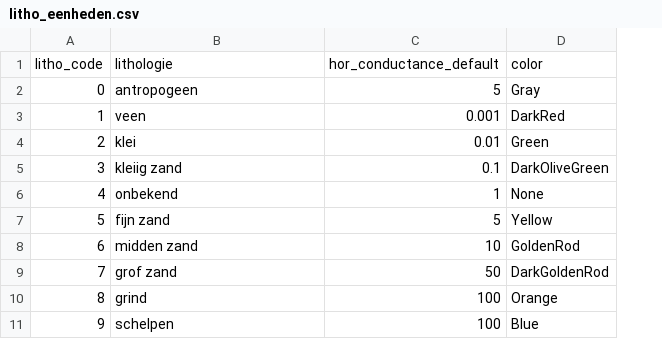
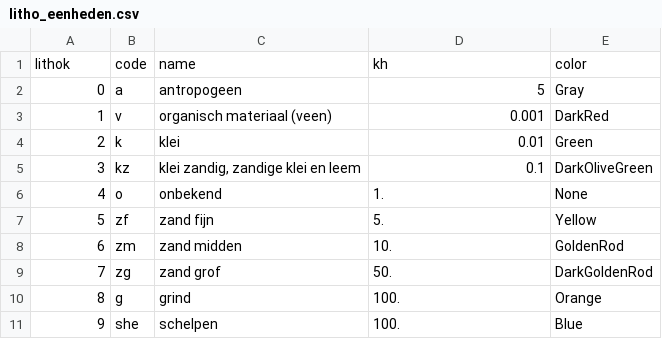
Before and after one commit to gwmod/nlmod, a CSV file: nlmod/data/geotop/litho_eenheden.csv, drawn as a sheet; removed rows and columns are numbered as before the commit, all else as after; the diff names each change by its address in the sheet, - before the commit and + after, or states it on an @@ line.

```diff
--- a/nlmod/data/geotop/litho_eenheden.csv
+++ b/nlmod/data/geotop/litho_eenheden.csv
+column B, rows 2-11: a | v | k | kz | o | zf | zm | zg | g | she
-row 1: litho_code | lithologie | hor_conductance_default | color
+row 1: lithok | code | name | kh | color
-C3: veen
+C3: organisch materiaal (veen)
-C5: kleiig zand
+C5: klei zandig, zandige klei en leem
-D6: 1
+D6: 1.
-C7: fijn zand
+C7: zand fijn
-D7: 5
+D7: 5.
-C8: midden zand
+C8: zand midden
-D8: 10
+D8: 10.
-C9: grof zand
+C9: zand grof
-D9: 50
+D9: 50.
-D10:D11: 100
+D10:D11: 100.
```
Also changed, not shown: nlmod/data/geotop/geo_eenheden.csv, 7 other files.
